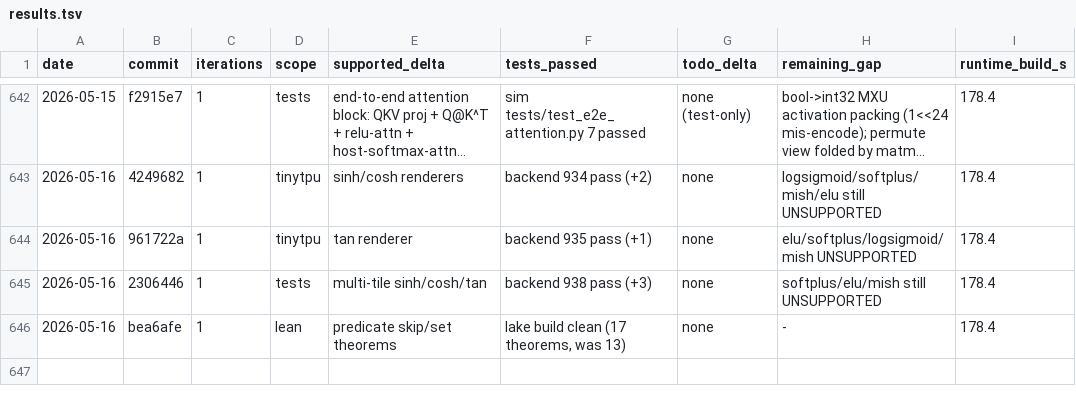
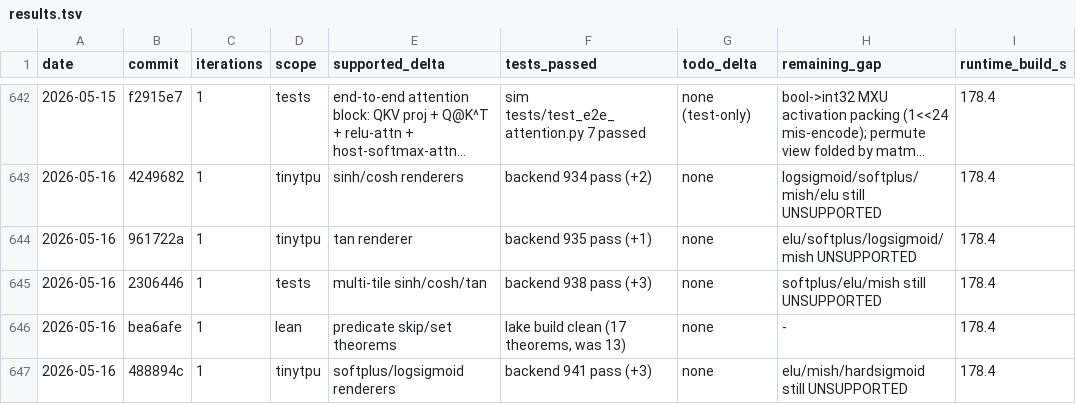
Before and after one commit to hanw/tinytpu, a TSV file: results.tsv, drawn as a sheet; only a part is shown, gaps mark what is left out; long unchanged cells end in …; the diff names each change by its address in the sheet, - before the commit and + after, or states it on an @@ line.

Commit message:
tinytpu: softplus/logsigmoid renderers + tests

```diff
--- a/results.tsv
+++ b/results.tsv
+row 647: 2026-05-16 | 488894c | 1 | tinytpu | softplus/logsigmoid renderers | backend 941 pass (+3) | none | elu/mish/hardsigmoid still UNSUPPORTED | 178.4
```
Also changed, not shown: 1 other file.
